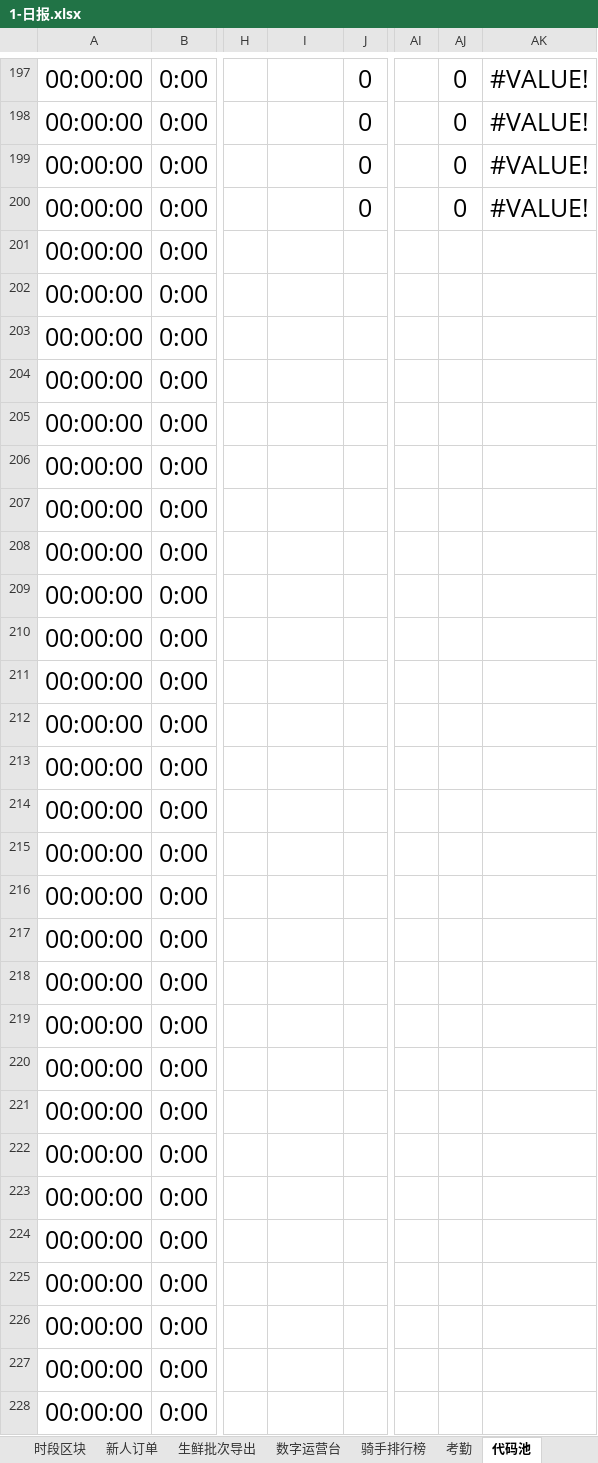
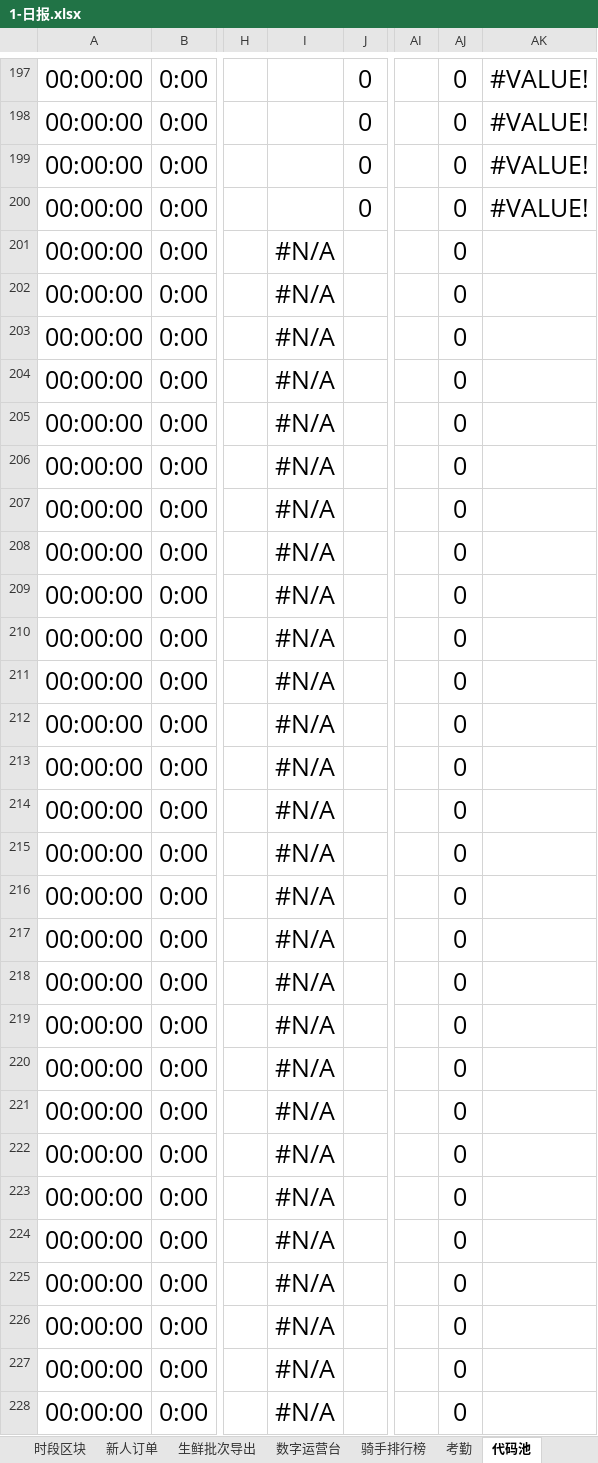
Before and after one commit to MuziShaoxing/muzishaoxing.github.io, an Excel workbook: hema/1-HeMa/1-日报.xlsx, sheet 代码池, drawn as a sheet; only a part is shown, gaps mark what is left out; values as stored, in another font and other column widths than the file's, no borders; the diff covers the shown part only; the diff names each change by its address in the sheet, - before the commit and + after, or states it on an @@ line.

```diff
--- a/hema/1-HeMa/1-日报.xlsx (sheet 代码池)
+++ b/hema/1-HeMa/1-日报.xlsx (sheet 代码池)
-I201:I228: (empty)
+I201:I228: #N/A
-AJ201:AJ228: (empty)
+AJ201:AJ228: 0
```
Also changed, not shown: 144 edited cells elsewhere in this sheet, sheet 新人订单, sheet 概览, 4 other files.
